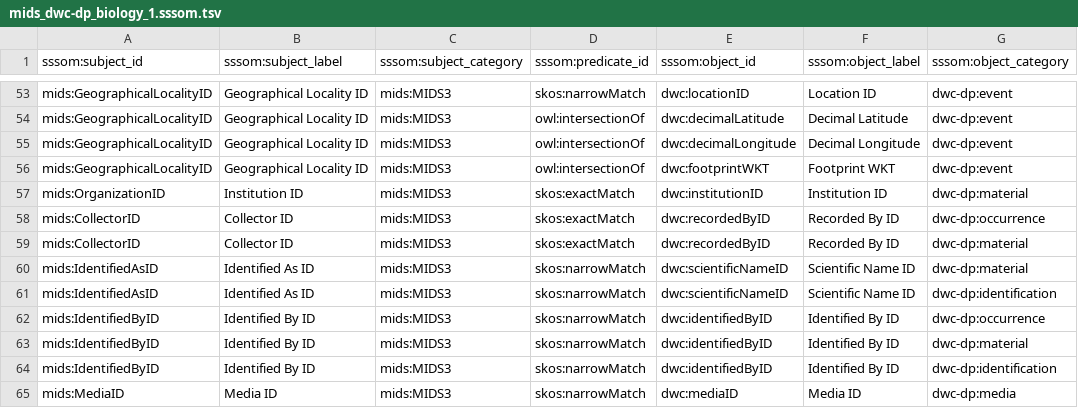
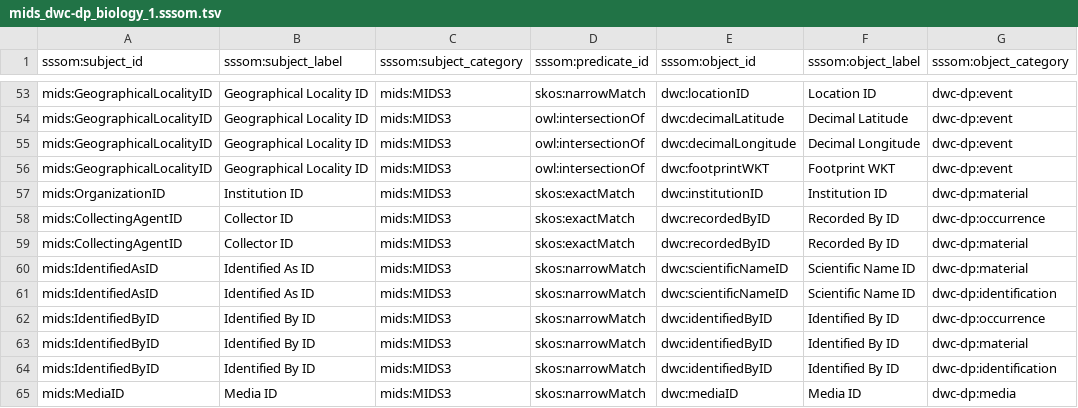
Before and after one commit to tdwg/mids, a TSV file: source/mappings/mids_dwc-dp_biology_1.sssom.tsv, drawn as a sheet; only a part is shown, gaps mark what is left out; the diff names each change by its address in the sheet, - before the commit and + after, or states it on an @@ line.

Commit message:
Replaced CollectorID with CollectingAgentID

```diff
--- a/source/mappings/mids_dwc-dp_biology_1.sssom.tsv
+++ b/source/mappings/mids_dwc-dp_biology_1.sssom.tsv
-A58:A59 (sssom:subject_id): mids:CollectorID
+A58:A59 (sssom:subject_id): mids:CollectingAgentID
```
Also changed, not shown: source/mappings/mids_dwc-a_biology_1.sssom.tsv.
